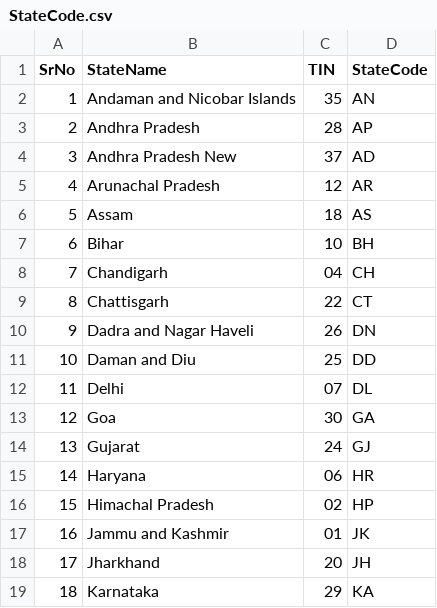
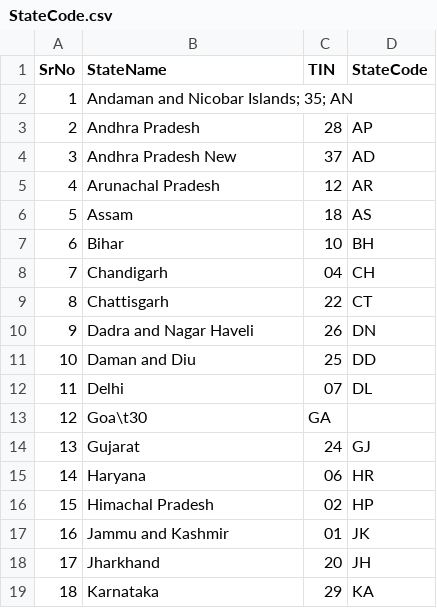
Before and after one commit to awaghadsangita/IndianStatesCensusAnalyserProblem, a CSV file: src/main/resources/StateCode.csv, drawn as a sheet; only a part is shown.

```diff
--- a/src/main/resources/StateCode.csv
+++ b/src/main/resources/StateCode.csv
@@ -1,3 +1,3 @@
 SrNo,StateName,TIN,StateCode
-1,Andaman and Nicobar Islands,35,AN
+1,Andaman and Nicobar Islands; 35; AN
 2,Andhra Pradesh,28,AP
@@ -12,3 +12,3 @@ SrNo,StateName,TIN,StateCode
 11,Delhi,07,DL
-12,Goa,30,GA
+12,Goa\t30,GA
 13,Gujarat,24,GJ
```
Also changed, not shown: 3 other files.
